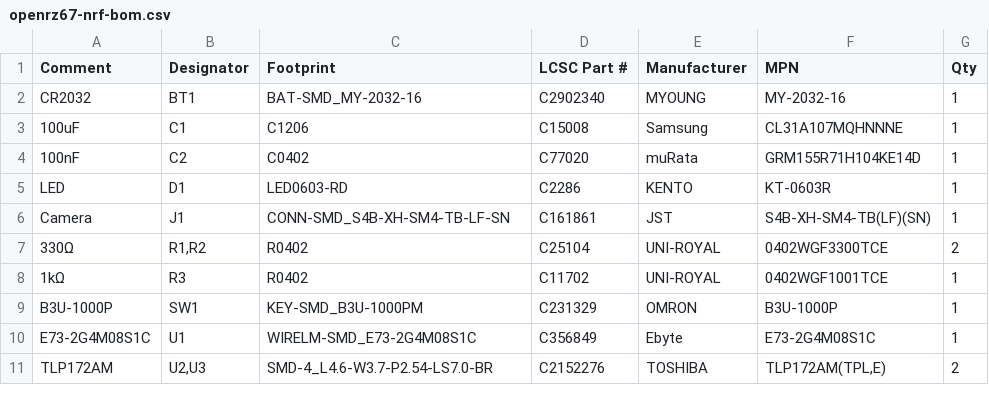
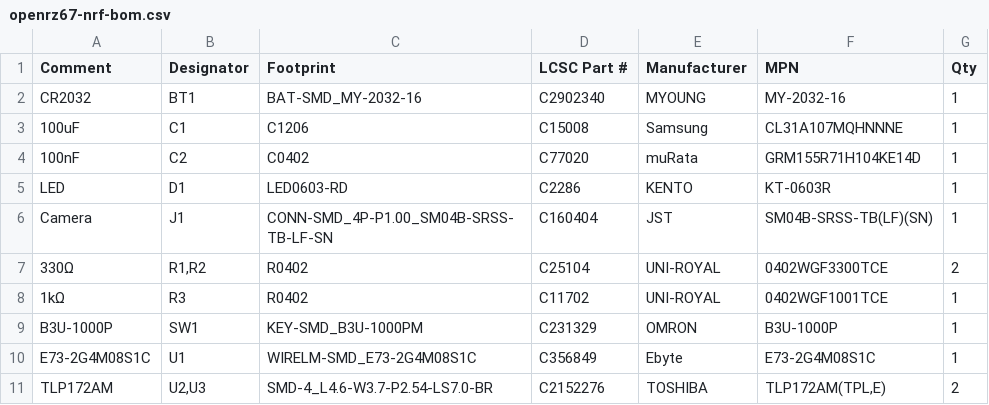
Before and after one commit to openrz67/openrz67-trigger, a CSV file: nrf52/kicad/out/openrz67-nrf-bom.csv, drawn as a sheet.

```diff
--- a/nrf52/kicad/out/openrz67-nrf-bom.csv
+++ b/nrf52/kicad/out/openrz67-nrf-bom.csv
@@ -5,3 +5,3 @@ CR2032,BT1,BAT-SMD_MY-2032-16,C2902340,MYOUNG,MY-2032-16,1
 LED,D1,LED0603-RD,C2286,KENTO,KT-0603R,1
-Camera,J1,CONN-SMD_S4B-XH-SM4-TB-LF-SN,C161861,JST,S4B-XH-SM4-TB(LF)(SN),1
+Camera,J1,CONN-SMD_4P-P1.00_SM04B-SRSS-TB-LF-SN,C160404,JST,SM04B-SRSS-TB(LF)(SN),1
 330Ω,"R1,R2",R0402,C25104,UNI-ROYAL,0402WGF3300TCE,2
```
Also changed, not shown: nrf52/kicad/out/openrz67-nrf-pos.csv, 30 other files.
